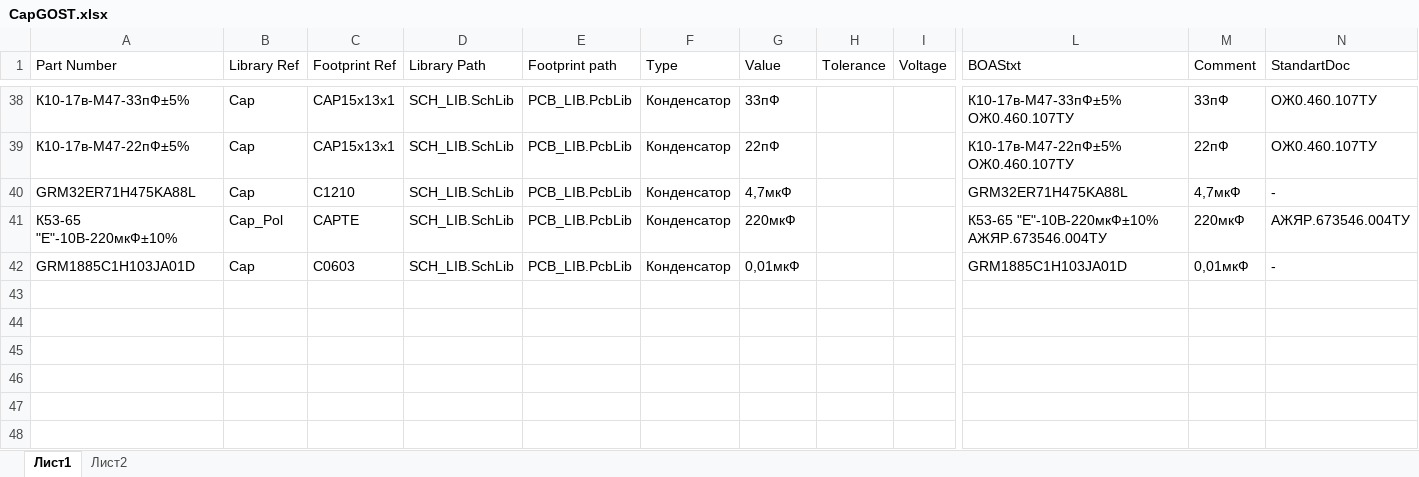
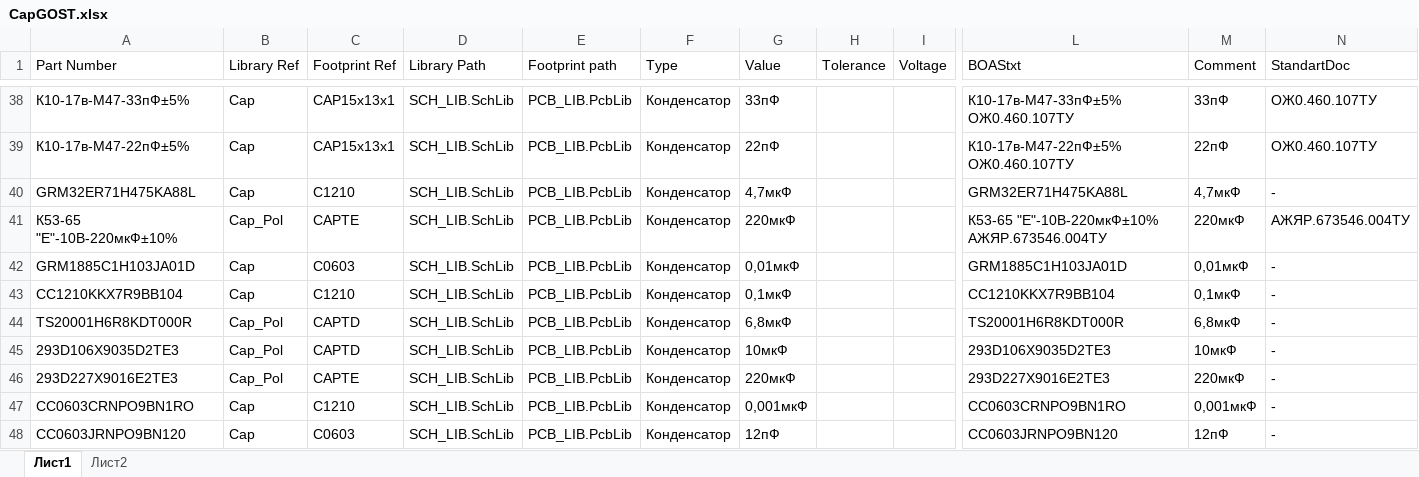
Before and after one commit to work5lov/LibrariesGOST, an Excel workbook: CapGOST.xlsx, sheet Лист1, drawn as a sheet; only a part is shown, gaps mark what is left out; values as stored, in another font and other column widths than the file's, no borders; rows hold the shown columns only; the diff names each change by its address in the sheet, - before the commit and + after, or states it on an @@ line.

```diff
--- a/CapGOST.xlsx (sheet Лист1)
+++ b/CapGOST.xlsx (sheet Лист1)
+row 43: CC1210KKX7R9BB104 | Cap | C1210 | SCH_LIB.SchLib | PCB_LIB.PcbLib | Конденсатор | 0,1мкФ |  |  | CC1210KKX7R9BB104 | 0,1мкФ | -
+row 44: TS20001H6R8KDT000R | Cap_Pol | CAPTD | SCH_LIB.SchLib | PCB_LIB.PcbLib | Конденсатор | 6,8мкФ |  |  | TS20001H6R8KDT000R | 6,8мкФ | -
+row 45: 293D106X9035D2TE3 | Cap_Pol | CAPTD | SCH_LIB.SchLib | PCB_LIB.PcbLib | Конденсатор | 10мкФ |  |  | 293D106X9035D2TE3 | 10мкФ | -
+row 46: 293D227X9016E2TE3 | Cap_Pol | CAPTE | SCH_LIB.SchLib | PCB_LIB.PcbLib | Конденсатор | 220мкФ |  |  | 293D227X9016E2TE3 | 220мкФ | -
+row 47: CC0603CRNPO9BN1RO | Cap | C1210 | SCH_LIB.SchLib | PCB_LIB.PcbLib | Конденсатор | 0,001мкФ |  |  | CC0603CRNPO9BN1RO | 0,001мкФ | -
+row 48: CC0603JRNPO9BN120 | Cap | C0603 | SCH_LIB.SchLib | PCB_LIB.PcbLib | Конденсатор | 12пФ |  |  | CC0603JRNPO9BN120 | 12пФ | -
```
Also changed, not shown: ConnectorsGOST.xlsx, ICGOST.xlsx, 3 other files.
